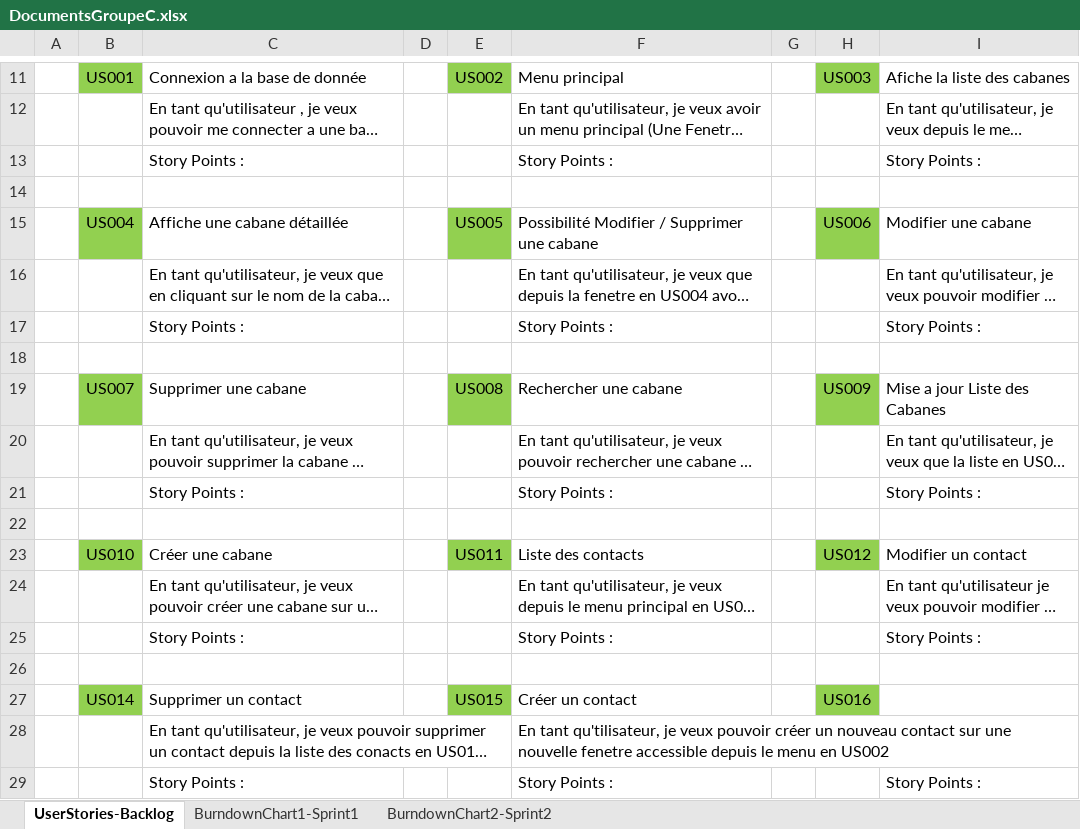
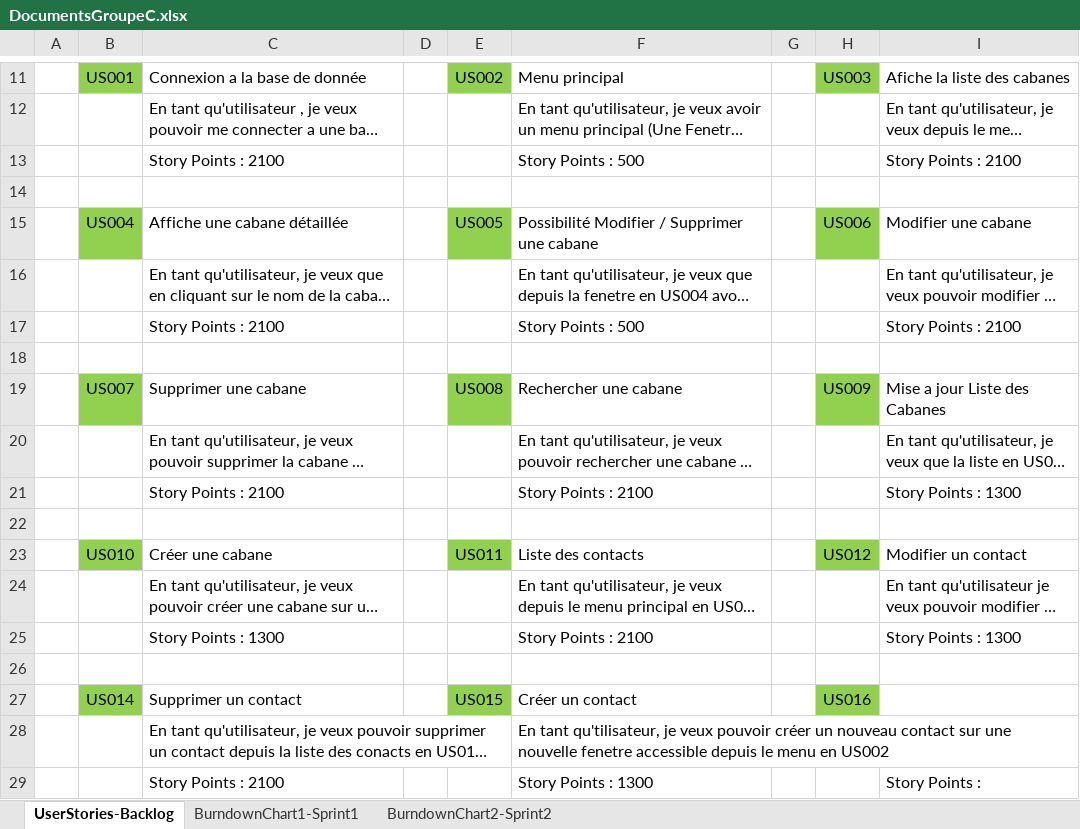
Before and after one commit to RobinP122/Cabane, an Excel workbook: Documents/DocumentsGroupeC.xlsx, sheet UserStories-Backlog, drawn as a sheet; only a part is shown, gaps mark what is left out; long unchanged cells end in …; values as stored, in another font and other column widths than the file's, no borders; the diff names each change by its address in the sheet, - before the commit and + after, or states it on an @@ line.

Commit message:
Ajout des story point

```diff
--- a/Documents/DocumentsGroupeC.xlsx (sheet UserStories-Backlog)
+++ b/Documents/DocumentsGroupeC.xlsx (sheet UserStories-Backlog)
-C13: Story Points :
+C13: Story Points : 2100
-F13: Story Points :
+F13: Story Points : 500
-I13: Story Points :
+I13: Story Points : 2100
-C17: Story Points :
+C17: Story Points : 2100
-F17: Story Points :
+F17: Story Points : 500
-I17: Story Points :
+I17: Story Points : 2100
-C21: Story Points :
+C21: Story Points : 2100
-F21: Story Points :
+F21: Story Points : 2100
-I21: Story Points :
+I21: Story Points : 1300
-C25: Story Points :
+C25: Story Points : 1300
-F25: Story Points :
+F25: Story Points : 2100
-I25: Story Points :
+I25: Story Points : 1300
-C29: Story Points :
+C29: Story Points : 2100
-F29: Story Points :
+F29: Story Points : 1300
```
Also changed, not shown: charts or pictures, Documents/UserStory_Cabannes.xlsx.
